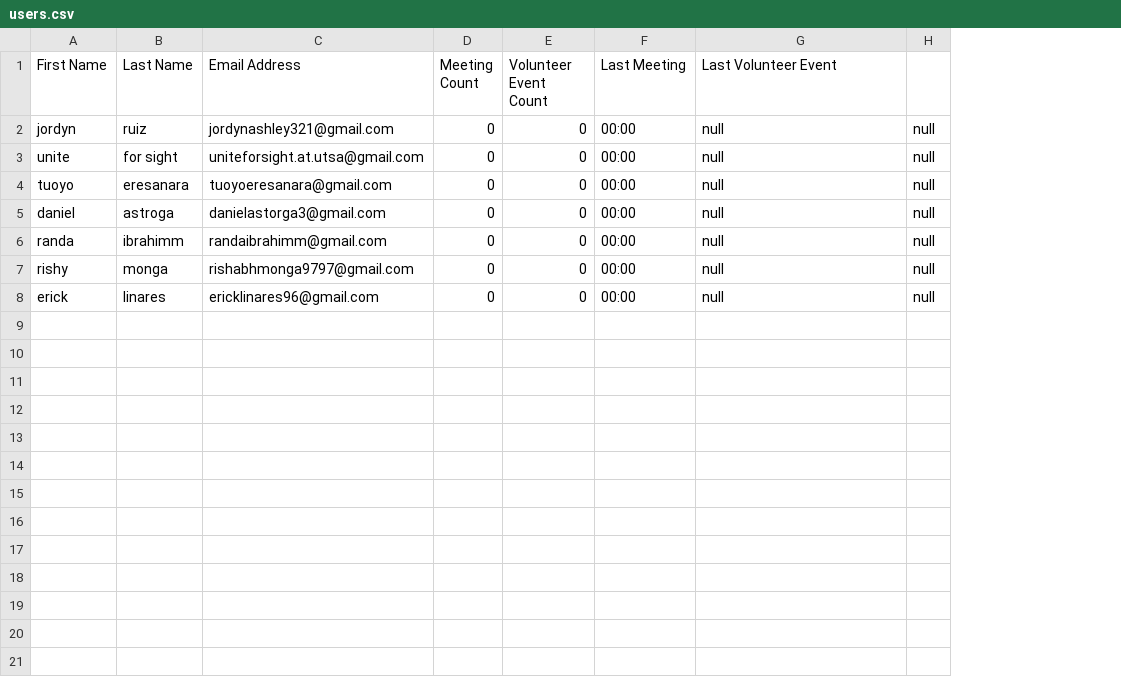
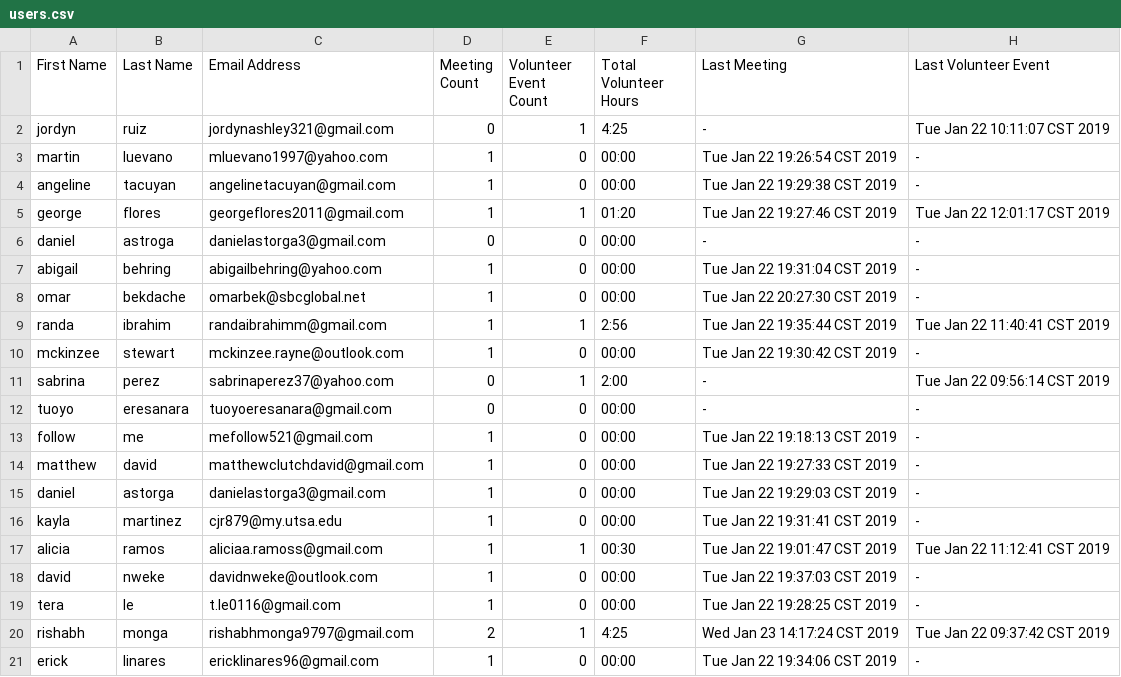
Before and after one commit to rishy97/UFSApp, a CSV file: UFSApp/data/users.csv, drawn as a sheet; removed rows and columns are numbered as before the commit, all else as after; the diff names each change by its address in the sheet, - before the commit and + after, or states it on an @@ line.

Commit message:
Minor fixes to ensure no null data. First meeting data acquired.

```diff
--- a/UFSApp/data/users.csv
+++ b/UFSApp/data/users.csv
+column G (Last Meeting), row 2: -; row 6: -; row 12: -; row 15: Tue Jan 22 19:29:03 CST 2019; row 21: Tue Jan 22 19:34:06 CST 2019
-column H, rows 2-5: all null; row 8: null
-F1: Last Meeting
+F1: Total Volunteer Hours
-E2 (Volunteer Event Count): 0
+E2 (Volunteer Event Count): 1
-F2 (Total Volunteer Hours): 00:00
+F2 (Total Volunteer Hours): 4:25
-H2 (Last Volunteer Event): null
+H2 (Last Volunteer Event): Tue Jan 22 10:11:07 CST 2019
+row 3: martin | luevano | mluevano1997@yahoo.com | 1 | 0 | 00:00 | Tue Jan 22 19:26:54 CST 2019 | -
+row 4: angeline | tacuyan | angelinetacuyan@gmail.com | 1 | 0 | 00:00 | Tue Jan 22 19:29:38 CST 2019 | -
+row 5: george | flores | georgeflores2011@gmail.com | 1 | 1 | 01:20 | Tue Jan 22 19:27:46 CST 2019 | Tue Jan 22 12:01:17 CST 2019
-A6 (First Name): unite
+A6 (First Name): daniel
-B6 (Last Name): for sight
+B6 (Last Name): astroga
-C6 (Email Address): uniteforsight.at.utsa@gmail.com
+C6 (Email Address): danielastorga3@gmail.com
-H6 (Last Volunteer Event): null
+H6 (Last Volunteer Event): -
+row 7: abigail | behring | abigailbehring@yahoo.com | 1 | 0 | 00:00 | Tue Jan 22 19:31:04 CST 2019 | -
+row 8: omar | bekdache | omarbek@sbcglobal.net | 1 | 0 | 00:00 | Tue Jan 22 20:27:30 CST 2019 | -
+row 9: randa | ibrahim | randaibrahimm@gmail.com | 1 | 1 | 2:56 | Tue Jan 22 19:35:44 CST 2019 | Tue Jan 22 11:40:41 CST 2019
+row 10: mckinzee | stewart | mckinzee.rayne@outlook.com | 1 | 0 | 00:00 | Tue Jan 22 19:30:42 CST 2019 | -
+row 11: sabrina | perez | sabrinaperez37@yahoo.com | 0 | 1 | 2:00 | - | Tue Jan 22 09:56:14 CST 2019
-H12 (Last Volunteer Event): null
+H12 (Last Volunteer Event): -
+row 13: follow | me | mefollow521@gmail.com | 1 | 0 | 00:00 | Tue Jan 22 19:18:13 CST 2019 | -
+row 14: matthew | david | matthewclutchdavid@gmail.com | 1 | 0 | 00:00 | Tue Jan 22 19:27:33 CST 2019 | -
-B15 (Last Name): astroga
+B15 (Last Name): astorga
-D15 (Meeting Count): 0
+D15 (Meeting Count): 1
-H15 (Last Volunteer Event): null
+H15 (Last Volunteer Event): -
-row 6: randa | ibrahimm | randaibrahimm@gmail.com | 0 | 0 | 00:00 | null | null
-row 7: rishy | monga | rishabhmonga9797@gmail.com | 0 | 0 | 00:00 | null | null
+row 16: kayla | martinez | cjr879@my.utsa.edu | 1 | 0 | 00:00 | Tue Jan 22 19:31:41 CST 2019 | -
+row 17: alicia | ramos | aliciaa.ramoss@gmail.com | 1 | 1 | 00:30 | Tue Jan 22 19:01:47 CST 2019 | Tue Jan 22 11:12:41 CST 2019
+row 18: david | nweke | davidnweke@outlook.com | 1 | 0 | 00:00 | Tue Jan 22 19:37:03 CST 2019 | -
+row 19: tera | le | t.le0116@gmail.com | 1 | 0 | 00:00 | Tue Jan 22 19:28:25 CST 2019 | -
+row 20: rishabh | monga | rishabhmonga9797@gmail.com | 2 | 1 | 4:25 | Wed Jan 23 14:17:24 CST 2019 | Tue Jan 22 09:37:42 CST 2019
-D21 (Meeting Count): 0
+D21 (Meeting Count): 1
-H21 (Last Volunteer Event): null
+H21 (Last Volunteer Event): -
```
Also changed, not shown: 13 other files.
